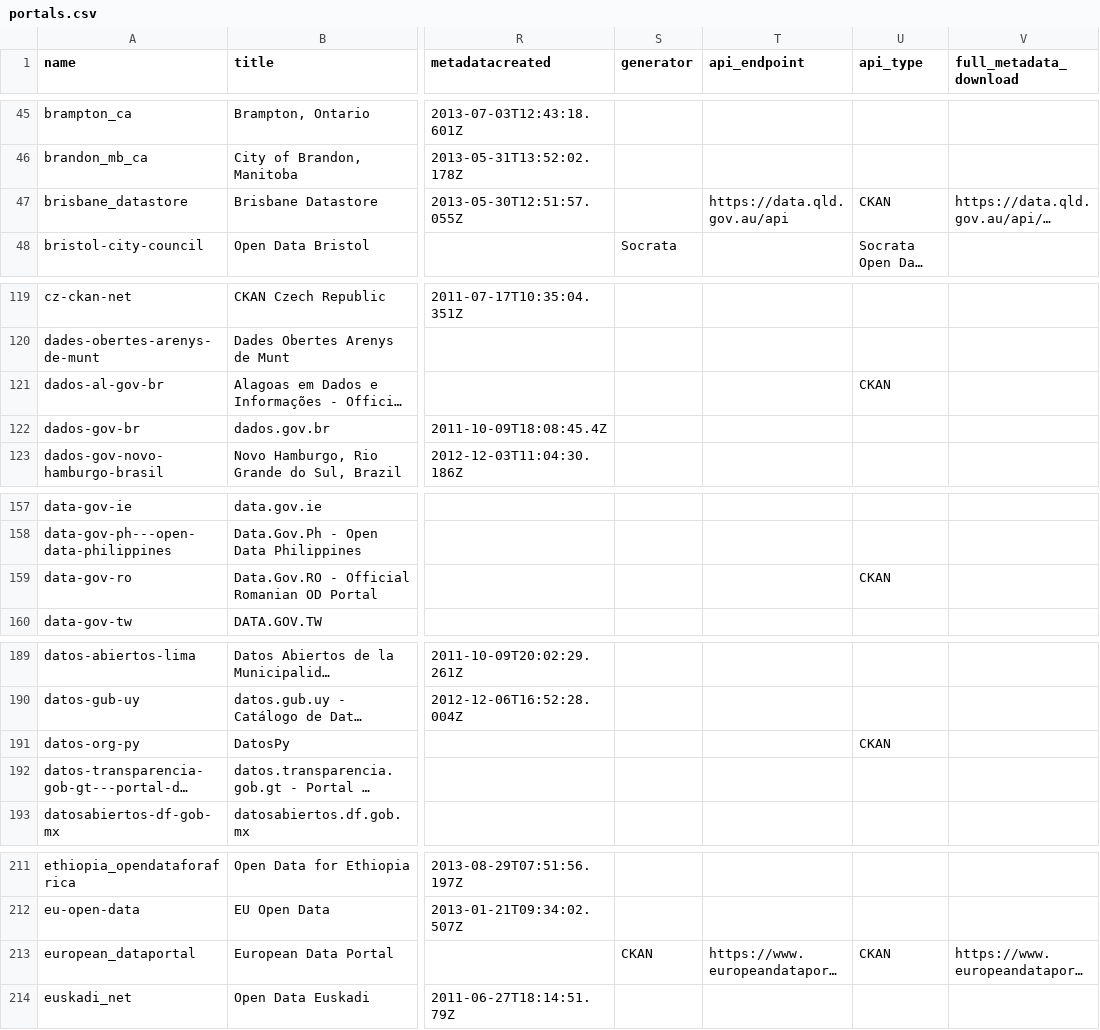
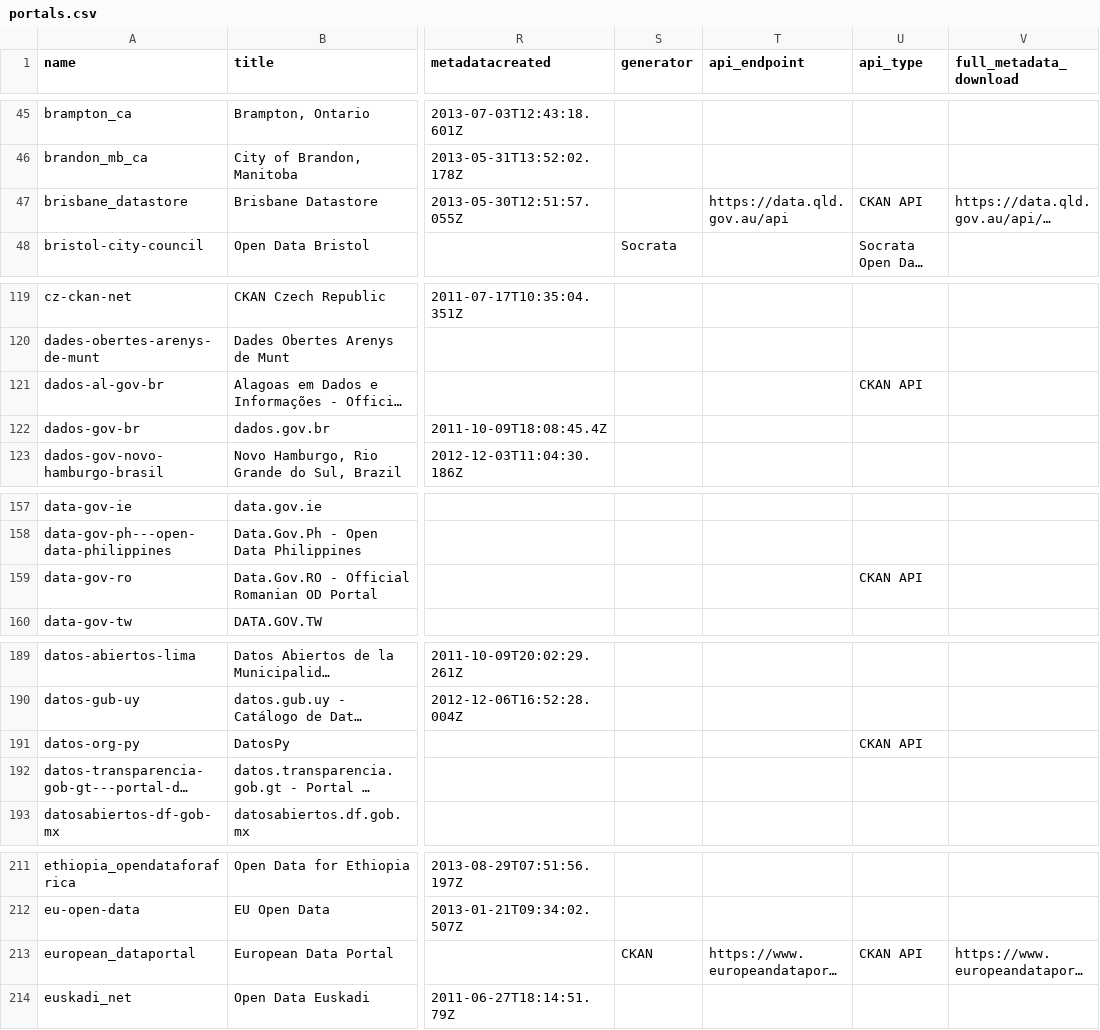
Before and after one commit to okfn/dataportals.org, a CSV file: data/portals.csv, drawn as a sheet; only a part is shown, gaps mark what is left out; long unchanged cells end in …; the diff covers the shown part only; the diff names each change by its address in the sheet, - before the commit and + after, or states it on an @@ line.

Commit message:
Fix #234 and unify values for api_type

```diff
--- a/data/portals.csv
+++ b/data/portals.csv
-U47 (api_type): CKAN
+U47 (api_type): CKAN API
-U121 (api_type): CKAN
+U121 (api_type): CKAN API
-U159 (api_type): CKAN
+U159 (api_type): CKAN API
-U191 (api_type): CKAN
+U191 (api_type): CKAN API
-U213 (api_type): CKAN
+U213 (api_type): CKAN API
```
Also changed, not shown: 16 edited cells elsewhere in this file.
